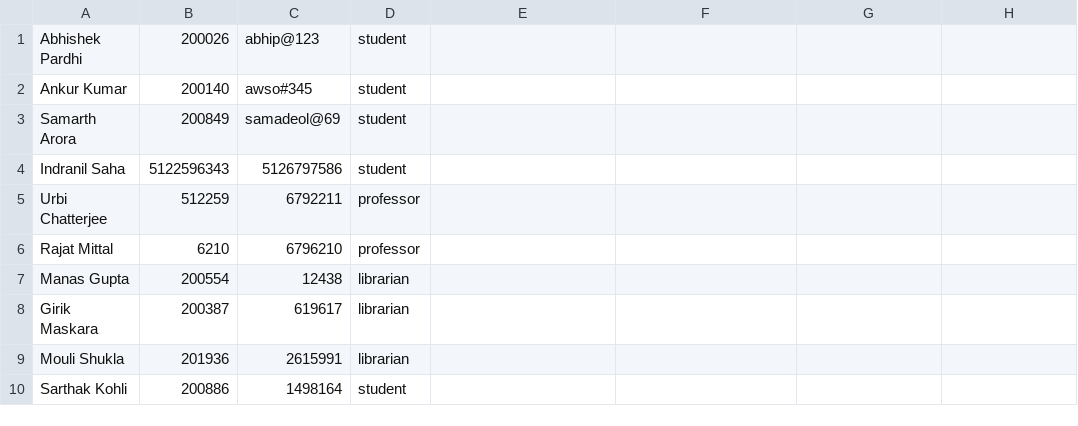
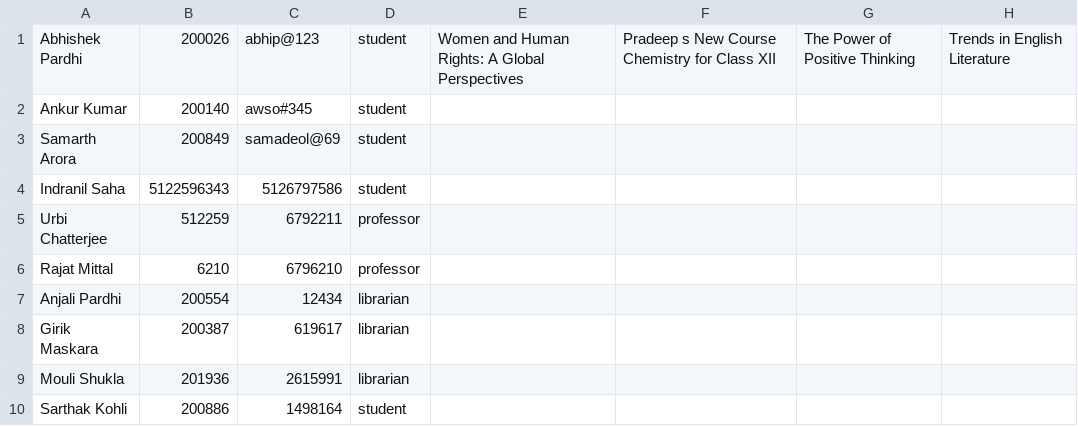
Before and after one commit to AbhishekPardhi/Library-System-Management, a CSV file: UserDatabase.csv, drawn as a sheet.

```diff
--- a/UserDatabase.csv
+++ b/UserDatabase.csv
@@ -1,2 +1,2 @@
-Abhishek Pardhi,200026,abhip@123,student
+Abhishek Pardhi,200026,abhip@123,student,Women and Human Rights: A Global Perspectives,Pradeep s New Course Chemistry for Class XII,The Power of Positive Thinking,Trends in English Literature
 Ankur Kumar,200140,awso#345,student
@@ -6,3 +6,3 @@ Urbi Chatterjee,512259,6792211,professor
 Rajat Mittal,6210,6796210,professor
-Manas Gupta,200554,12438,librarian
+Anjali Pardhi,200554,12434,librarian
 Girik Maskara,200387,619617,librarian
```
Also changed, not shown: BookDatabase.csv, 2 other files.
